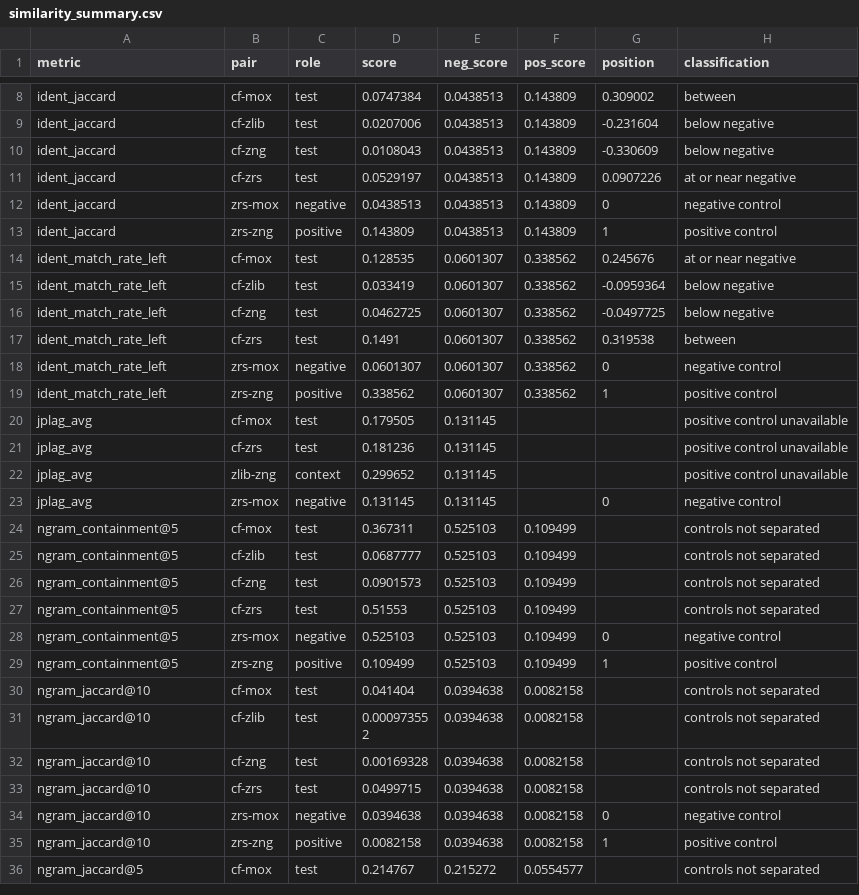
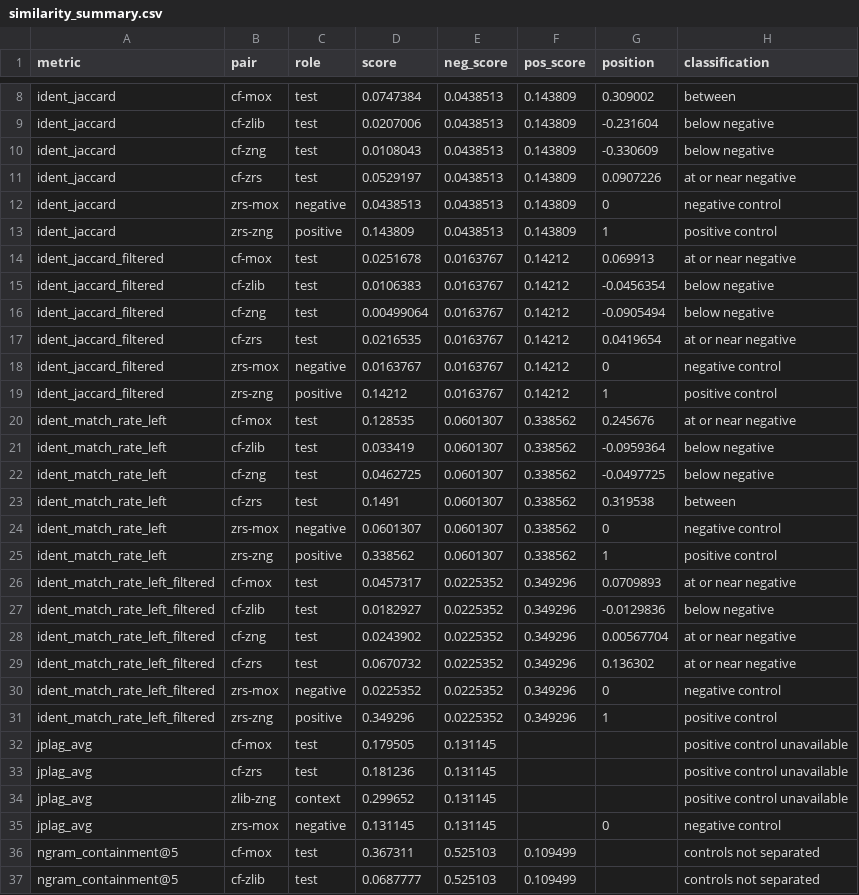
Before and after one commit to ericmann/cleanflate-bench, a CSV file: results/similarity_summary.csv, drawn as a sheet; only a part is shown, gaps mark what is left out; the shorter side is filled out with more unchanged rows; the diff names each change by its address in the sheet, - before the commit and + after, or states it on an @@ line.

Commit message:
similarity: post-hoc identifier sensitivity analysis
Adds config/identifier_exclusions_posthoc.txt. It extends the identifier
exclusions by category: Rust attribute, lint, std and macro names, plus
names built only from RFC-defined terms. Zlib API names are kept. The
list is applied to every pair, controls included, and produces
ident_jaccard_filtered and ident_match_rate_left_filtered.

The T1 claim is still decided on the pre-registered metrics alone (NOT
allowed). The statement gains a separate "Post-hoc sensitivity" line,
which says the claim would be allowed with the extended exclusions:
cf-mox moves to position 0.07 and cf-zrs to 0.04. RESULTS.md shows both,
and the threats section discloses that the list was written after the
first results were seen.

```diff
--- a/results/similarity_summary.csv
+++ b/results/similarity_summary.csv
+row 14: ident_jaccard_filtered | cf-mox | test | 0.0251678 | 0.0163767 | 0.14212 | 0.069913 | at or near negative
+row 15: ident_jaccard_filtered | cf-zlib | test | 0.0106383 | 0.0163767 | 0.14212 | -0.0456354 | below negative
+row 16: ident_jaccard_filtered | cf-zng | test | 0.00499064 | 0.0163767 | 0.14212 | -0.0905494 | below negative
+row 17: ident_jaccard_filtered | cf-zrs | test | 0.0216535 | 0.0163767 | 0.14212 | 0.0419654 | at or near negative
+row 18: ident_jaccard_filtered | zrs-mox | negative | 0.0163767 | 0.0163767 | 0.14212 | 0 | negative control
+row 19: ident_jaccard_filtered | zrs-zng | positive | 0.14212 | 0.0163767 | 0.14212 | 1 | positive control
+row 26: ident_match_rate_left_filtered | cf-mox | test | 0.0457317 | 0.0225352 | 0.349296 | 0.0709893 | at or near negative
+row 27: ident_match_rate_left_filtered | cf-zlib | test | 0.0182927 | 0.0225352 | 0.349296 | -0.0129836 | below negative
+row 28: ident_match_rate_left_filtered | cf-zng | test | 0.0243902 | 0.0225352 | 0.349296 | 0.00567704 | at or near negative
+row 29: ident_match_rate_left_filtered | cf-zrs | test | 0.0670732 | 0.0225352 | 0.349296 | 0.136302 | at or near negative
+row 30: ident_match_rate_left_filtered | zrs-mox | negative | 0.0225352 | 0.0225352 | 0.349296 | 0 | negative control
+row 31: ident_match_rate_left_filtered | zrs-zng | positive | 0.349296 | 0.0225352 | 0.349296 | 1 | positive control
```
Also changed, not shown: 27 other files.
